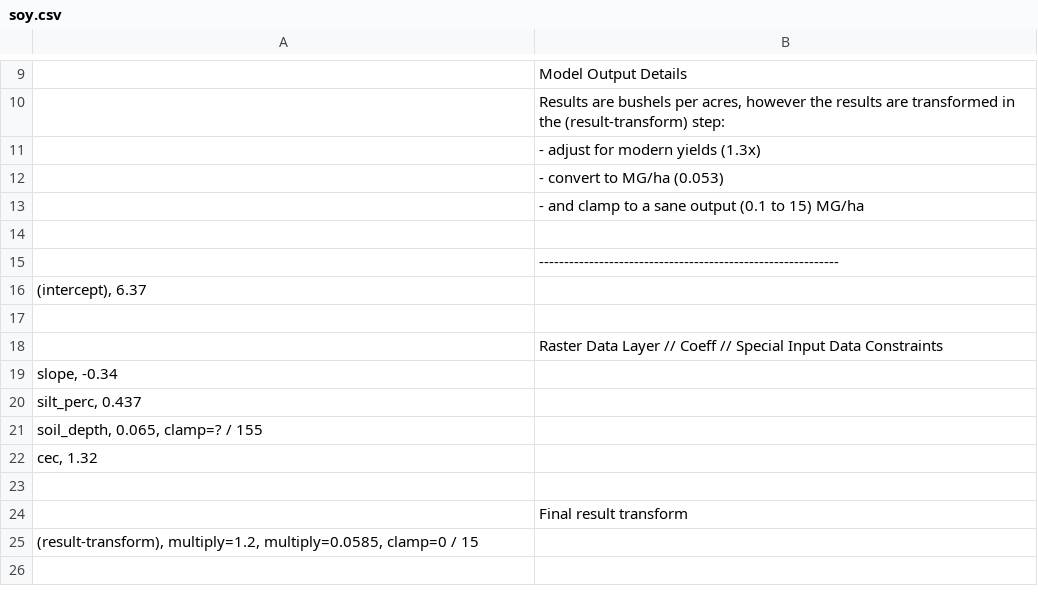
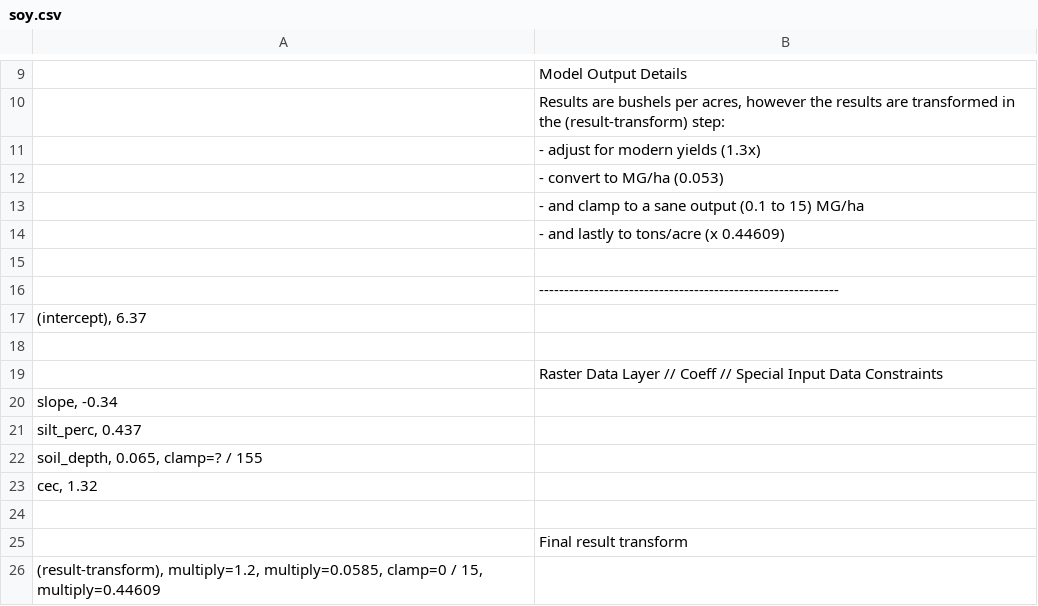
Before and after one commit to jdischler/GrazeScapeServer, a CSV file: conf/modelDefs/yield/soy.csv, drawn as a sheet; only a part is shown, gaps mark what is left out.

```diff
--- a/conf/modelDefs/yield/soy.csv
+++ b/conf/modelDefs/yield/soy.csv
@@ -13,2 +13,3 @@
 ;		- and clamp to a sane output (0.1 to 15) MG/ha
+;		- and lastly to tons/acre (x 0.44609)
 ;
@@ -24,2 +25,2 @@ cec,			1.32
 ; Final result transform
-(result-transform), multiply=1.2, multiply=0.0585, clamp=0 / 15
+(result-transform), multiply=1.2, multiply=0.0585, clamp=0 / 15, multiply=0.44609
```
Also changed, not shown: conf/modelDefs/ploss_new/pasture_rotational.csv, conf/modelDefs/yield/alfalfa.csv, 26 other files.
